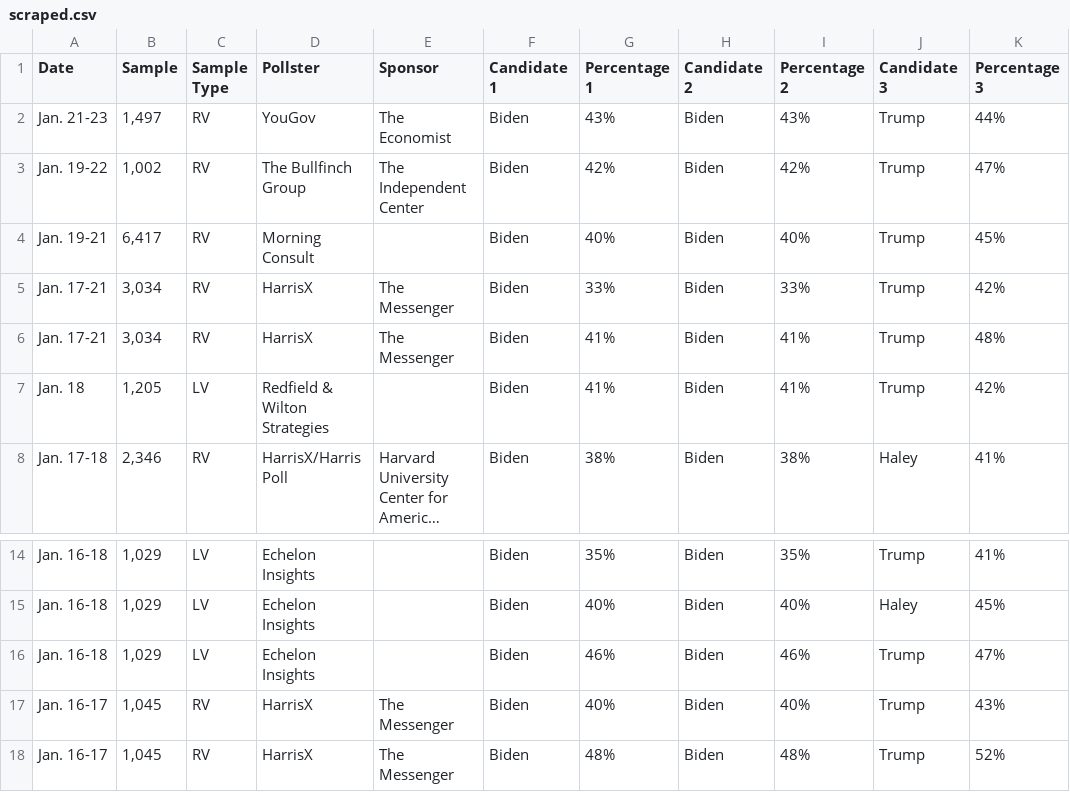
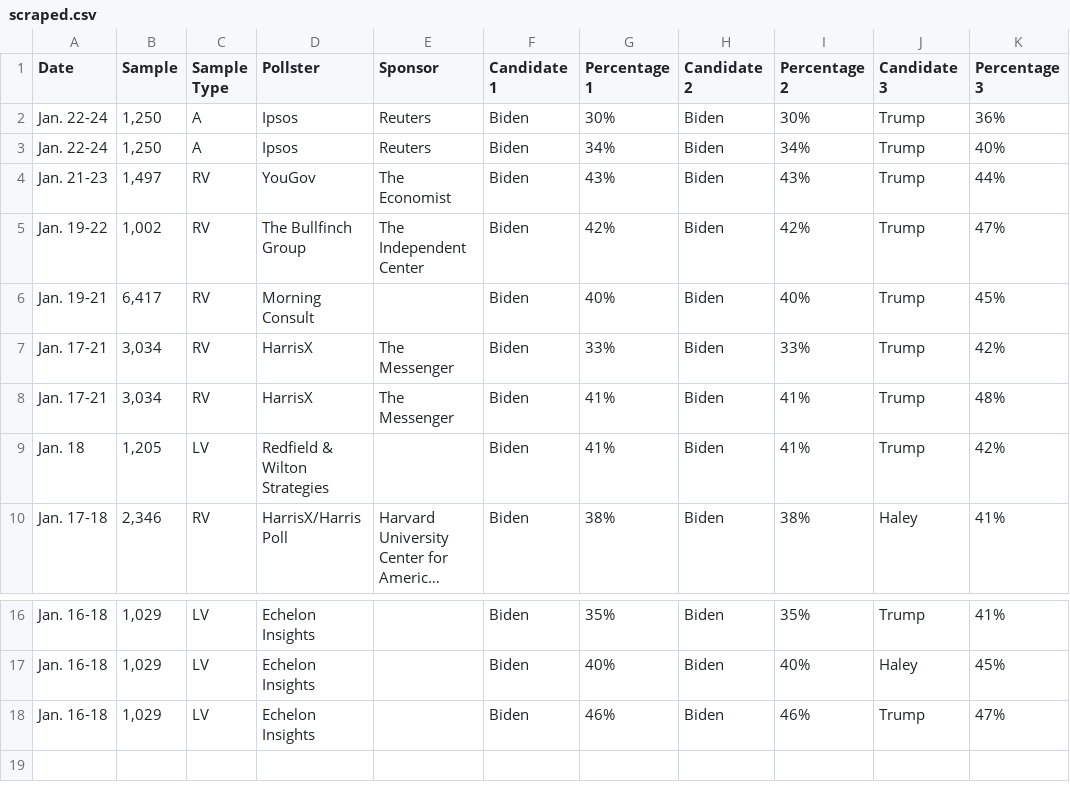
Before and after one commit to bi-cnc/USA_president_2024, a CSV file: scraped.csv, drawn as a sheet; only a part is shown, gaps mark what is left out; long unchanged cells end in ….

Commit message:
Update scraped.csv

```diff
--- a/scraped.csv
+++ b/scraped.csv
@@ -1,2 +1,4 @@
 Date,Sample,Sample Type,Pollster,Sponsor,Candidate 1,Percentage 1,Candidate 2,Percentage 2,Candidate 3,Percentage 3
+Jan. 22-24,"1,250",A,Ipsos,Reuters,Biden,30%,Biden,30%,Trump,36%
+Jan. 22-24,"1,250",A,Ipsos,Reuters,Biden,34%,Biden,34%,Trump,40%
 Jan. 21-23,"1,497",RV,YouGov,The Economist,Biden,43%,Biden,43%,Trump,44%
@@ -16,3 +18 @@ Jan. 16-18,"1,029",LV,Echelon Insights,,Biden,40%,Biden,40%,Haley,45%
 Jan. 16-18,"1,029",LV,Echelon Insights,,Biden,46%,Biden,46%,Trump,47%
-Jan. 16-17,"1,045",RV,HarrisX,The Messenger,Biden,40%,Biden,40%,Trump,43%
-Jan. 16-17,"1,045",RV,HarrisX,The Messenger,Biden,48%,Biden,48%,Trump,52%
```
